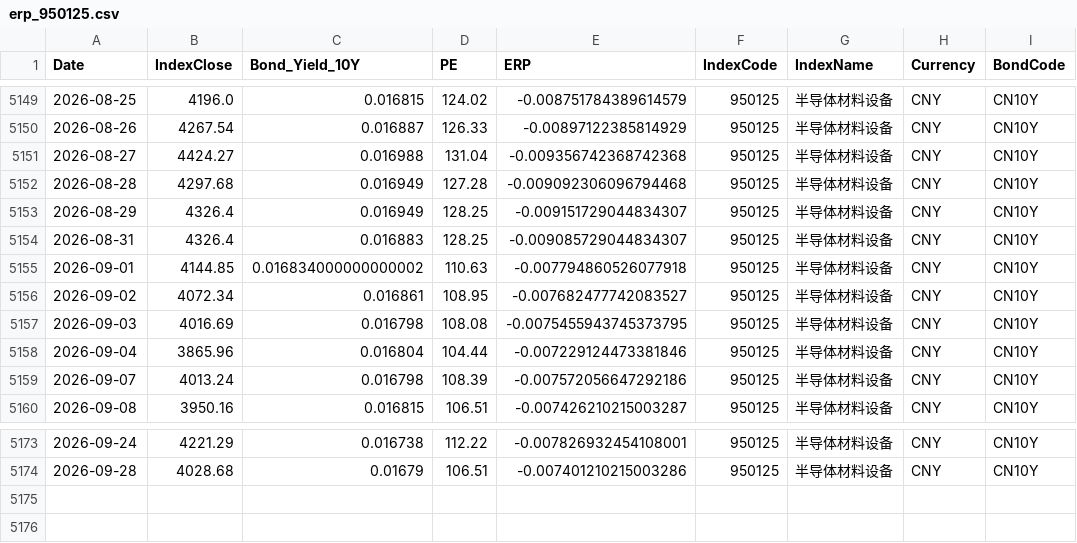
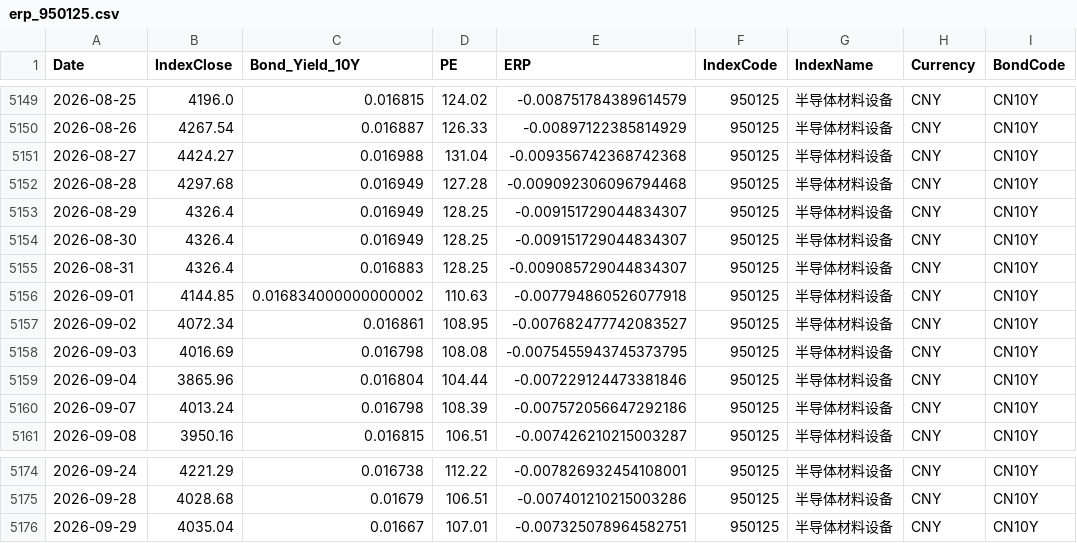
Before and after one commit to ChiaraVan1/equity-risk-premium-monitor, a CSV file: data/erp_950125.csv, drawn as a sheet; only a part is shown, gaps mark what is left out.

```diff
--- a/data/erp_950125.csv
+++ b/data/erp_950125.csv
@@ -5153,2 +5153,3 @@
 2026-08-29,4326.4,0.016949,128.25,-0.009151729044834307,950125,半导体材料设备,CNY,CN10Y
+2026-08-30,4326.4,0.016949,128.25,-0.009151729044834307,950125,半导体材料设备,CNY,CN10Y
 2026-08-31,4326.4,0.016883,128.25,-0.009085729044834307,950125,半导体材料设备,CNY,CN10Y
@@ -5174 +5175,2 @@
 2026-09-28,4028.68,0.01679,106.51,-0.007401210215003286,950125,半导体材料设备,CNY,CN10Y
+2026-09-29,4035.04,0.01667,107.01,-0.007325078964582751,950125,半导体材料设备,CNY,CN10Y
```
Also changed, not shown: data/erp_399967.csv, data/erp_930794.csv, 30 other files.
